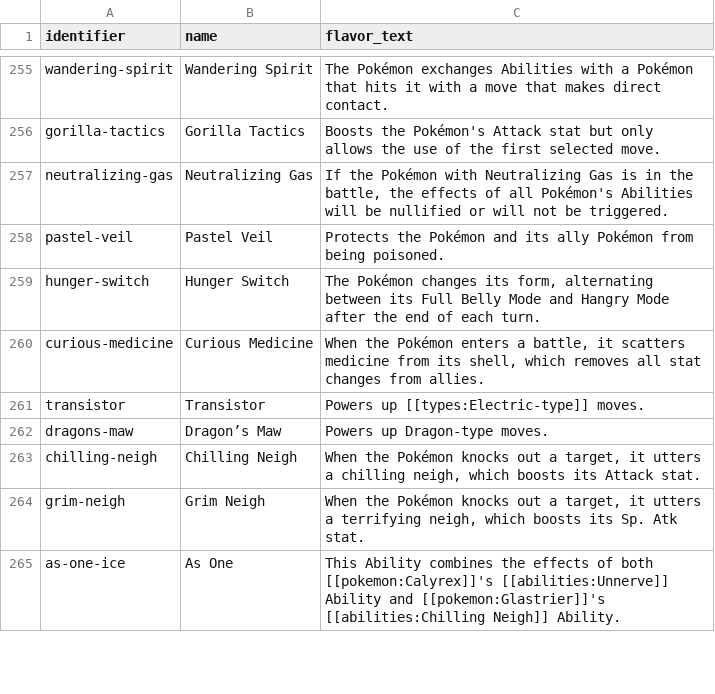
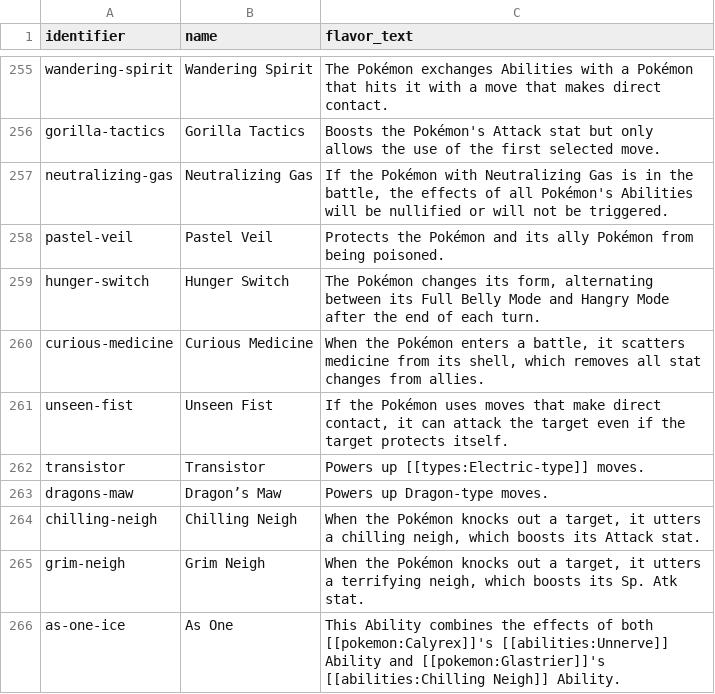
Before and after one commit to skylar32/mohacdex, a CSV file: mohacdex/db/data/abilities.csv, drawn as a sheet; only a part is shown, gaps mark what is left out; the diff names each change by its address in the sheet, - before the commit and + after, or states it on an @@ line.

Commit message:
add unseen fist

```diff
--- a/mohacdex/db/data/abilities.csv
+++ b/mohacdex/db/data/abilities.csv
+row 261: unseen-fist | Unseen Fist | If the Pokémon uses moves that make direct contact, it can attack the target even if the target protects itself.
```
